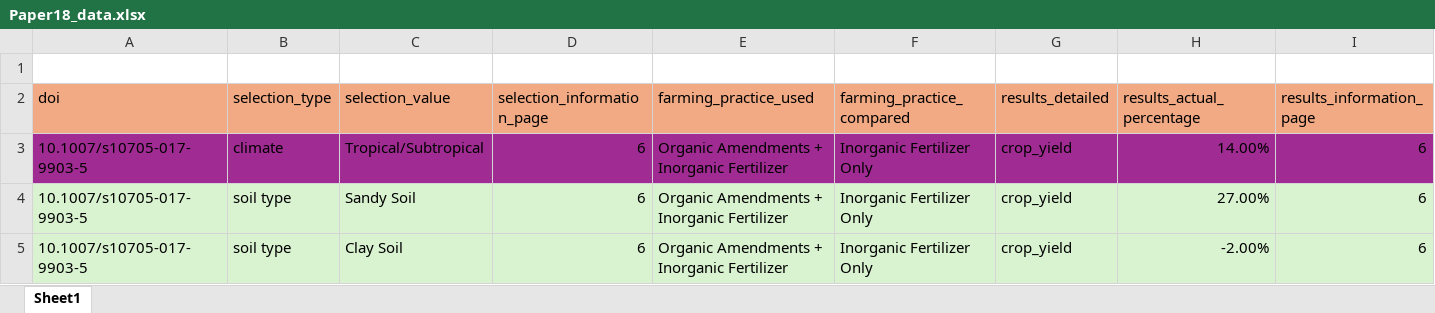
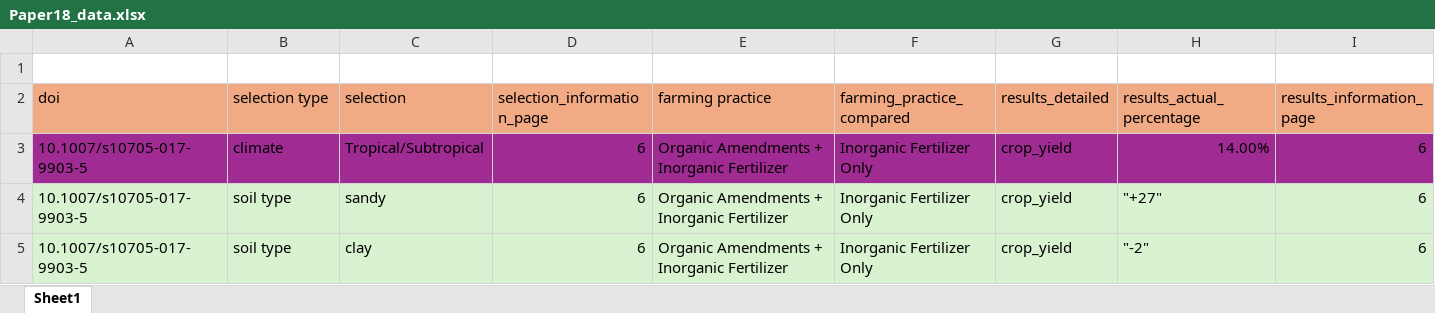
Before and after one commit to Aryyt/Master-Project-3, an Excel workbook: papers_processed/Paper18_data.xlsx, sheet Sheet1, drawn as a sheet; only a part is shown; values as stored, in another font and other column widths than the file's, no borders; the diff names each change by its address in the sheet, - before the commit and + after, or states it on an @@ line.

```diff
--- a/papers_processed/Paper18_data.xlsx (sheet Sheet1)
+++ b/papers_processed/Paper18_data.xlsx (sheet Sheet1)
-B2: selection_type
+B2: selection type
-C2: selection_value
+C2: selection
-E2: farming_practice_used
+E2: farming practice
-C4 (selection): Sandy Soil
+C4 (selection): sandy
-H4 (results_actual_percentage): 27.00%
+H4 (results_actual_percentage): "+27"
-C5 (selection): Clay Soil
+C5 (selection): clay
-H5 (results_actual_percentage): -2.00%
+H5 (results_actual_percentage): "-2"
```
Also changed, not shown: papers_processed/Paper21_data.xlsx, papers_processed/Paper2_data.xlsx, 19 other files.
